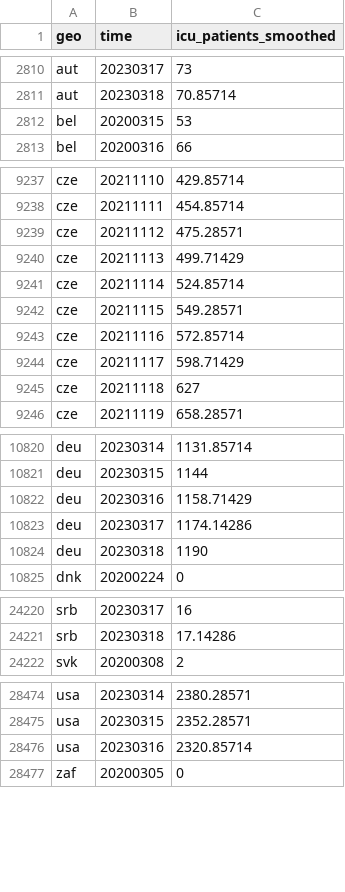
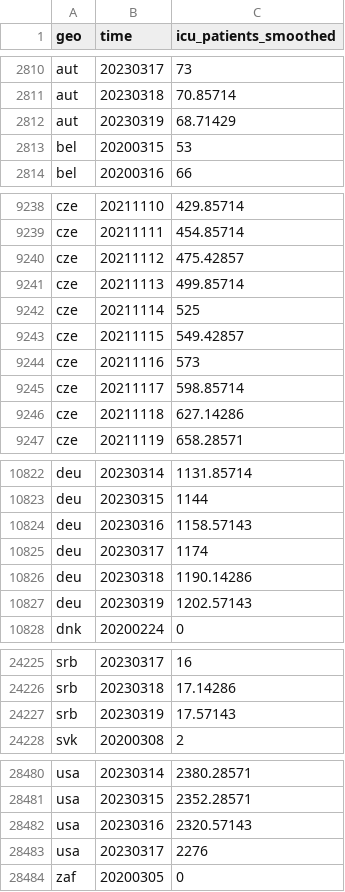
Before and after one commit to open-numbers/ddf--open_numbers--owid_covid_19, a CSV file: ddf--datapoints--icu_patients_smoothed--by--geo--time.csv, drawn as a sheet; only a part is shown, gaps mark what is left out; the diff covers the shown part only.

```diff
--- a/ddf--datapoints--icu_patients_smoothed--by--geo--time.csv
+++ b/ddf--datapoints--icu_patients_smoothed--by--geo--time.csv
@@ -2811,2 +2811,3 @@ aut,20230317,73
 aut,20230318,70.85714
+aut,20230319,68.71429
 bel,20200315,53
@@ -9238,9 +9239,9 @@ cze,20211110,429.85714
 cze,20211111,454.85714
-cze,20211112,475.28571
-cze,20211113,499.71429
-cze,20211114,524.85714
-cze,20211115,549.28571
-cze,20211116,572.85714
-cze,20211117,598.71429
-cze,20211118,627
+cze,20211112,475.42857
+cze,20211113,499.85714
+cze,20211114,525
+cze,20211115,549.42857
+cze,20211116,573
+cze,20211117,598.85714
+cze,20211118,627.14286
 cze,20211119,658.28571
@@ -10821,5 +10823,6 @@ deu,20230314,1131.85714
 deu,20230315,1144
-deu,20230316,1158.71429
-deu,20230317,1174.14286
-deu,20230318,1190
+deu,20230316,1158.57143
+deu,20230317,1174
+deu,20230318,1190.14286
+deu,20230319,1202.57143
 dnk,20200224,0
@@ -24221,2 +24226,3 @@ srb,20230317,16
 srb,20230318,17.14286
+srb,20230319,17.57143
 svk,20200308,2
@@ -28475,3 +28481,4 @@ usa,20230314,2380.28571
 usa,20230315,2352.28571
-usa,20230316,2320.85714
+usa,20230316,2320.57143
+usa,20230317,2276
 zaf,20200305,0
```
Also changed, not shown: 3 added rows and 15 edited cells elsewhere in this file, ddf--datapoints--people_fully_vaccinated_per_hundred--by--geo--time.csv, ddf--datapoints--total_boosters--by--geo--time.csv, 49 other files.
